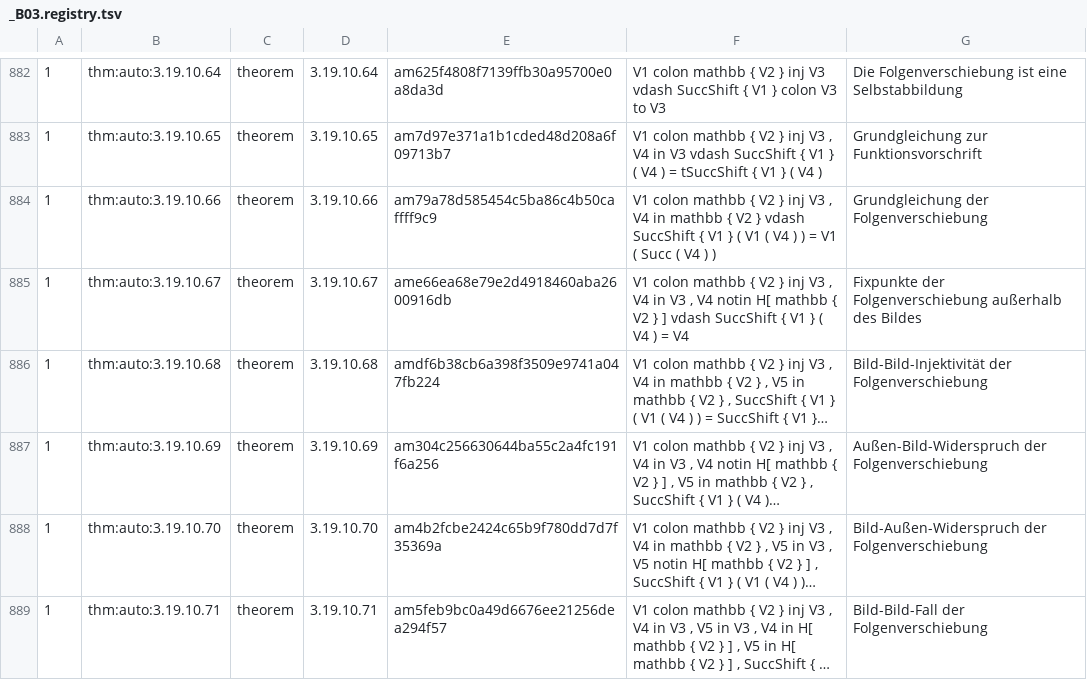
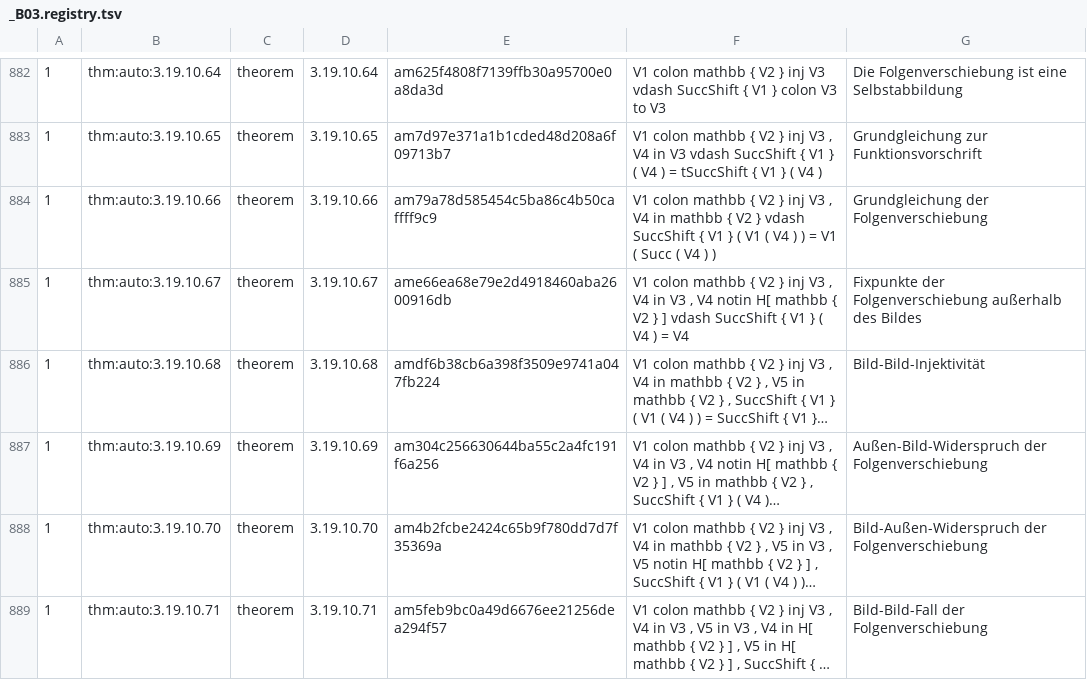
Before and after one commit to Losbarthos/Die-Grundlagen-der-Mathematik, a TSV file: registry/_B03.registry.tsv, drawn as a sheet; only a part is shown, gaps mark what is left out; long unchanged cells end in …; the diff names each change by its address in the sheet, - before the commit and + after, or states it on an @@ line.

```diff
--- a/registry/_B03.registry.tsv
+++ b/registry/_B03.registry.tsv
-G886: Bild-Bild-Injektivität der Folgenverschiebung
+G886: Bild-Bild-Injektivität
```
Also changed, not shown: 1 other file.
